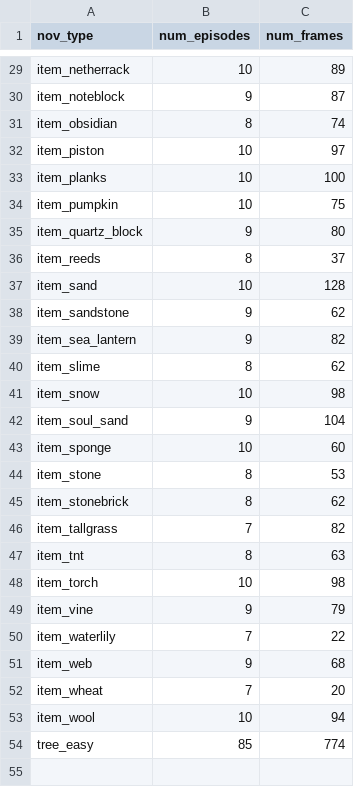
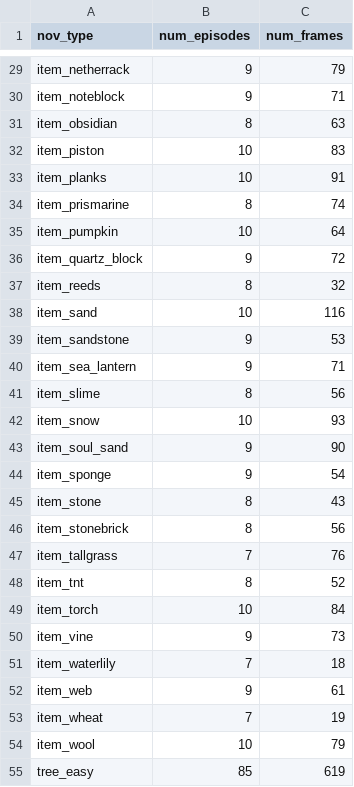
Before and after one commit to tufts-ai-robotics-group/polycraft-novelty-data, a CSV file: polycraft_nov_data/dataset/summary.csv, drawn as a sheet; only a part is shown, gaps mark what is left out; addresses are those after the commit; the diff covers the shown part only; the diff names each change by its address in the sheet, - before the commit and + after, or states it on an @@ line.

```diff
--- a/polycraft_nov_data/dataset/summary.csv
+++ b/polycraft_nov_data/dataset/summary.csv
-B29 (num_episodes): 10
+B29 (num_episodes): 9
-C29 (num_frames): 89
+C29 (num_frames): 79
-C30 (num_frames): 87
+C30 (num_frames): 71
-C31 (num_frames): 74
+C31 (num_frames): 63
-C32 (num_frames): 97
+C32 (num_frames): 83
-C33 (num_frames): 100
+C33 (num_frames): 91
+row 34: item_prismarine | 8 | 74
-C35 (num_frames): 75
+C35 (num_frames): 64
-C36 (num_frames): 80
+C36 (num_frames): 72
-C37 (num_frames): 37
+C37 (num_frames): 32
-C38 (num_frames): 128
+C38 (num_frames): 116
-C39 (num_frames): 62
+C39 (num_frames): 53
-C40 (num_frames): 82
+C40 (num_frames): 71
-C41 (num_frames): 62
+C41 (num_frames): 56
-C42 (num_frames): 98
+C42 (num_frames): 93
-C43 (num_frames): 104
+C43 (num_frames): 90
-B44 (num_episodes): 10
+B44 (num_episodes): 9
-C44 (num_frames): 60
+C44 (num_frames): 54
-C45 (num_frames): 53
+C45 (num_frames): 43
-C46 (num_frames): 62
+C46 (num_frames): 56
-C47 (num_frames): 82
+C47 (num_frames): 76
-C48 (num_frames): 63
+C48 (num_frames): 52
-C49 (num_frames): 98
+C49 (num_frames): 84
-C50 (num_frames): 79
+C50 (num_frames): 73
-C51 (num_frames): 22
+C51 (num_frames): 18
-C52 (num_frames): 68
+C52 (num_frames): 61
-C53 (num_frames): 20
+C53 (num_frames): 19
-C54 (num_frames): 94
+C54 (num_frames): 79
-C55 (num_frames): 774
+C55 (num_frames): 619
```
Also changed, not shown: 30 edited cells elsewhere in this file, polycraft_nov_data/dataset/splits.csv, 1 other file.
